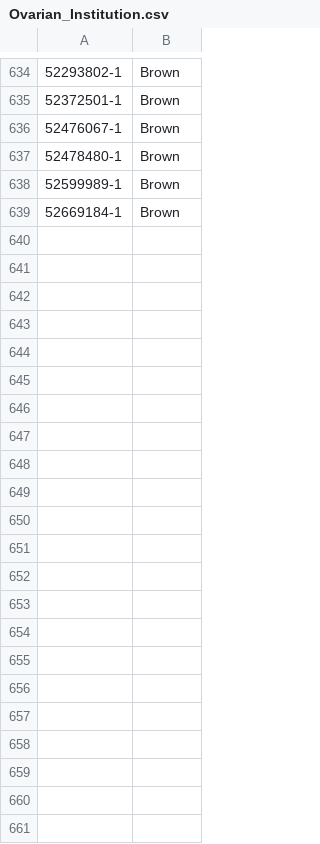
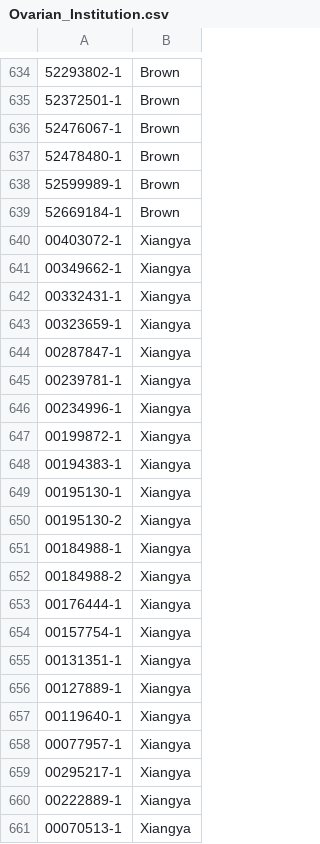
Before and after one commit to robinwang08/ovarian, a CSV file: Ovarian_Institution.csv, drawn as a sheet; only a part is shown, gaps mark what is left out; the diff names each change by its address in the sheet, - before the commit and + after, or states it on an @@ line.

```diff
--- a/Ovarian_Institution.csv
+++ b/Ovarian_Institution.csv
+row 640: 00403072-1 | Xiangya
+row 641: 00349662-1 | Xiangya
+row 642: 00332431-1 | Xiangya
+row 643: 00323659-1 | Xiangya
+row 644: 00287847-1 | Xiangya
+row 645: 00239781-1 | Xiangya
+row 646: 00234996-1 | Xiangya
+row 647: 00199872-1 | Xiangya
+row 648: 00194383-1 | Xiangya
+row 649: 00195130-1 | Xiangya
+row 650: 00195130-2 | Xiangya
+row 651: 00184988-1 | Xiangya
+row 652: 00184988-2 | Xiangya
+row 653: 00176444-1 | Xiangya
+row 654: 00157754-1 | Xiangya
+row 655: 00131351-1 | Xiangya
+row 656: 00127889-1 | Xiangya
+row 657: 00119640-1 | Xiangya
+row 658: 00077957-1 | Xiangya
+row 659: 00295217-1 | Xiangya
+row 660: 00222889-1 | Xiangya
+row 661: 00070513-1 | Xiangya
```
Also changed, not shown: Ovarian_Clinical.csv, Ovarian_Outcome.csv, 1 other file.
